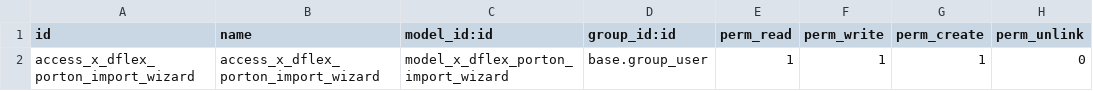
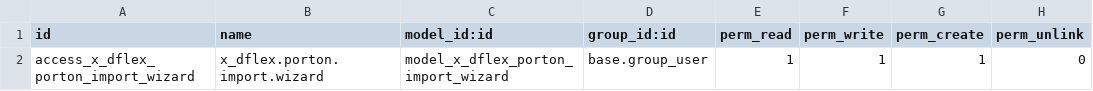
Before and after one commit to DeGrandisPortones/DeGrandisPortones, a CSV file: Addons/dflex_portones_import/security/ir.model.access.csv, drawn as a sheet.

```diff
--- a/Addons/dflex_portones_import/security/ir.model.access.csv
+++ b/Addons/dflex_portones_import/security/ir.model.access.csv
@@ -1,2 +1,2 @@
 id,name,model_id:id,group_id:id,perm_read,perm_write,perm_create,perm_unlink
-access_x_dflex_porton_import_wizard,access_x_dflex_porton_import_wizard,model_x_dflex_porton_import_wizard,base.group_user,1,1,1,0
+access_x_dflex_porton_import_wizard,x_dflex.porton.import.wizard,model_x_dflex_porton_import_wizard,base.group_user,1,1,1,0
```
Also changed, not shown: 3 other files.
